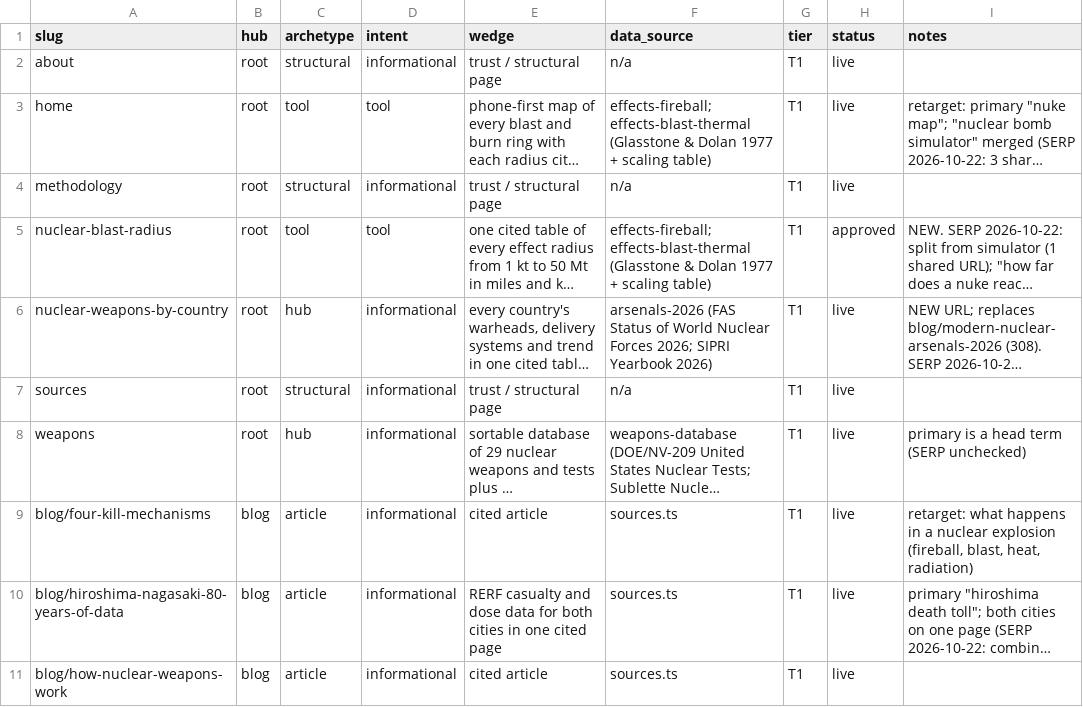
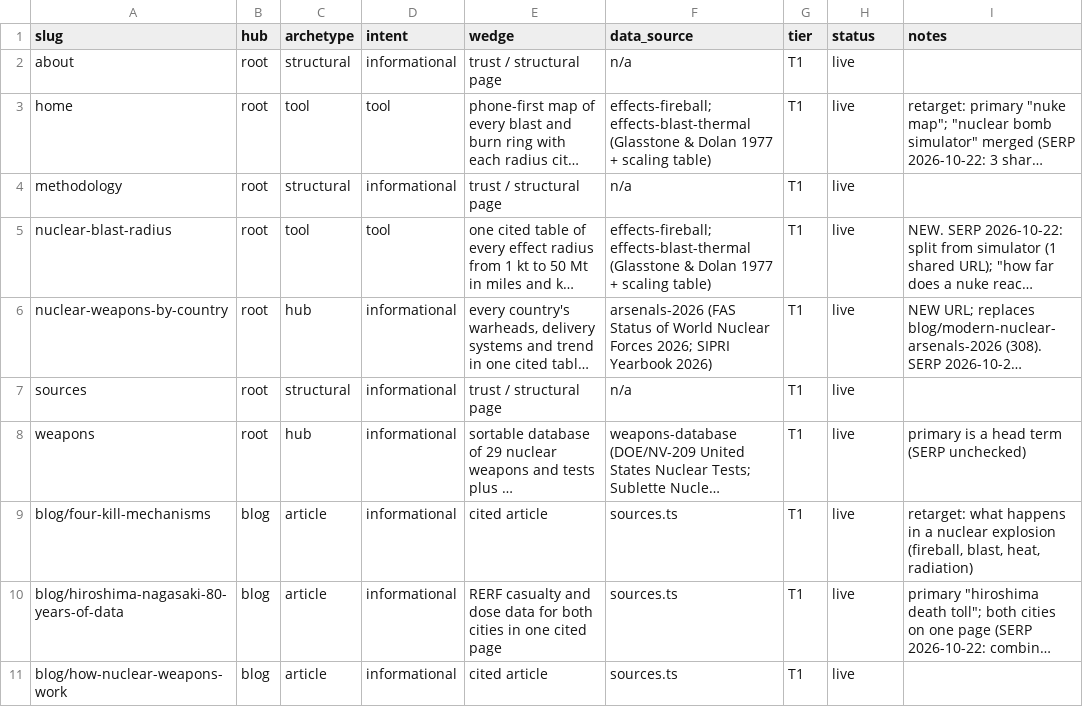
Before and after one commit to Mapstor/nuke-blast-simulator, a CSV file: research/page-map.csv, drawn as a sheet; only a part is shown; long unchanged cells end in …; the diff names each change by its address in the sheet, - before the commit and + after, or states it on an @@ line.

```diff
--- a/research/page-map.csv
+++ b/research/page-map.csv
-H5 (status): approved
+H5 (status): live
```
Also changed, not shown: 26 other files.
